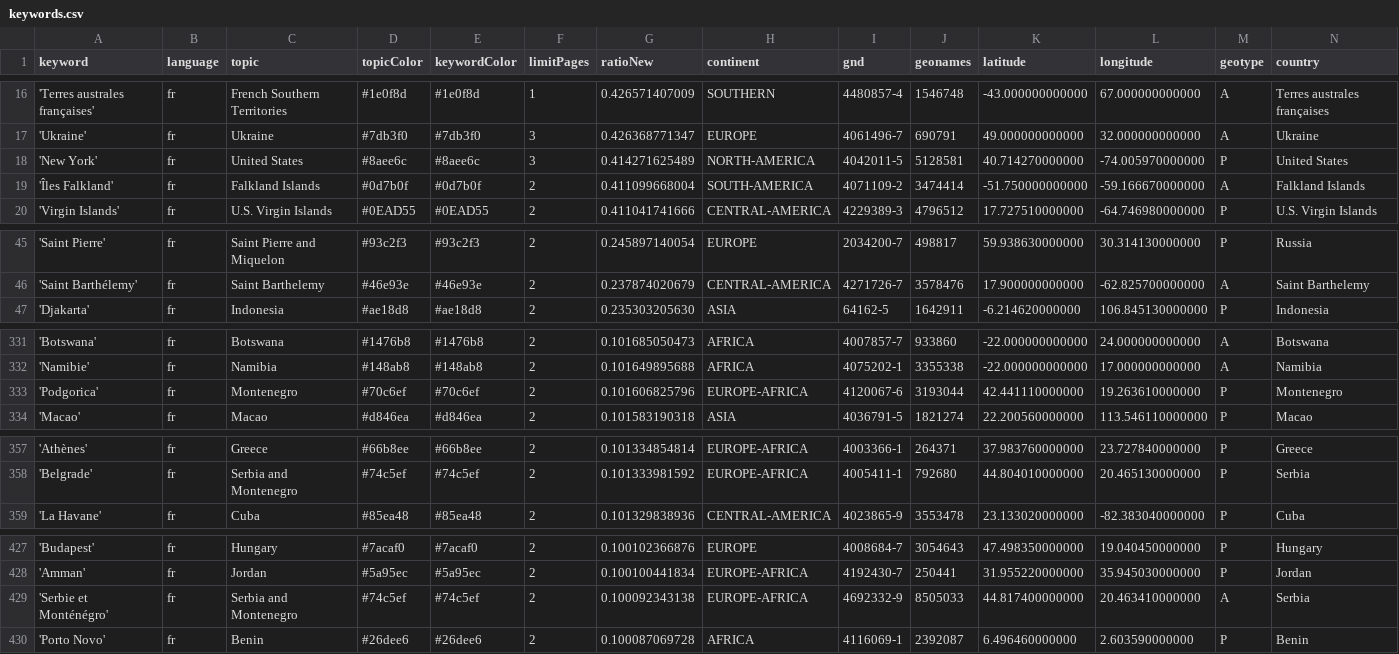
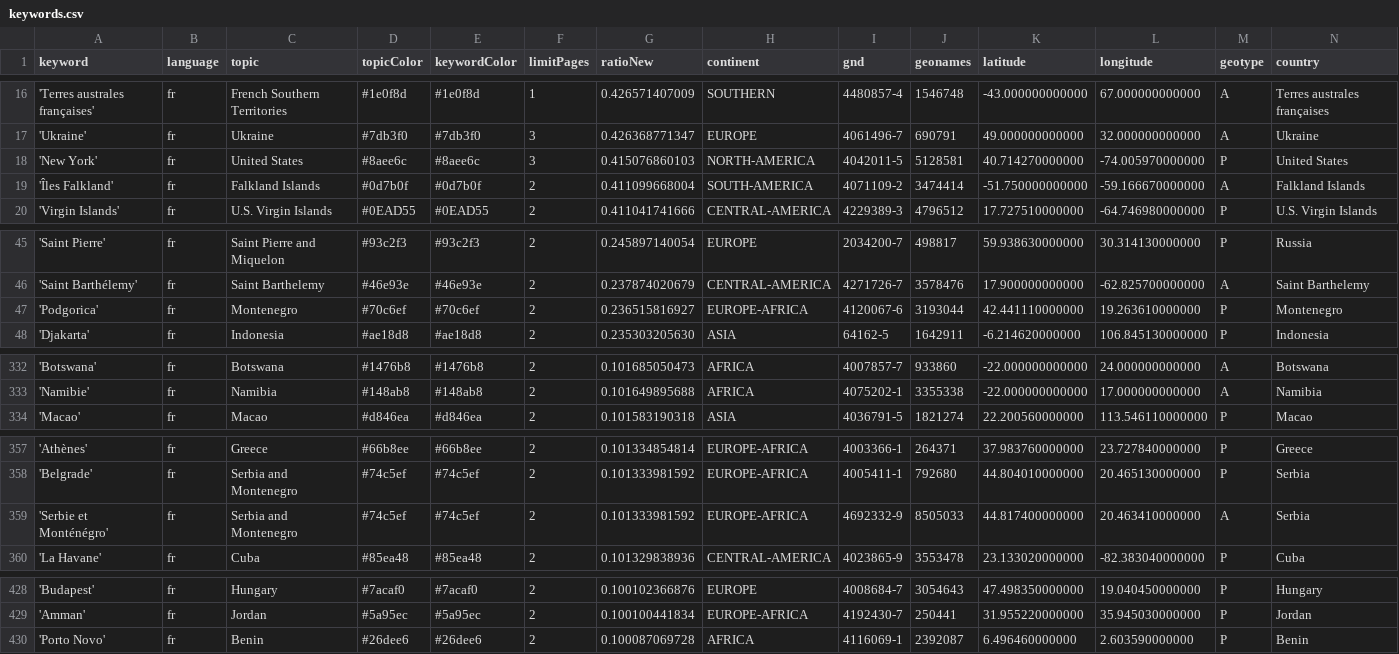
Before and after one commit to mizilett-news/emplacementChuchoter, a CSV file: keywords.csv, drawn as a sheet; only a part is shown, gaps mark what is left out; removed rows and columns are numbered as before the commit, all else as after; rows hold the shown columns only; the diff names each change by its address in the sheet, - before the commit and + after, or states it on an @@ line.

```diff
--- a/keywords.csv
+++ b/keywords.csv
-G18 (ratioNew): 0.414271625489
+G18 (ratioNew): 0.415076860103
+row 47: 'Podgorica' | fr | Montenegro | #70c6ef | #70c6ef | 2 | 0.236515816927 | EUROPE-AFRICA | 4120067-6 | 3193044 | 42.441110000000 | 19.263610000000 | P | Montenegro
-row 333: 'Podgorica' | fr | Montenegro | #70c6ef | #70c6ef | 2 | 0.101606825796 | EUROPE-AFRICA | 4120067-6 | 3193044 | 42.441110000000 | 19.263610000000 | P | Montenegro
+row 359: 'Serbie et Monténégro' | fr | Serbia and Montenegro | #74c5ef | #74c5ef | 2 | 0.101333981592 | EUROPE-AFRICA | 4692332-9 | 8505033 | 44.817400000000 | 20.463410000000 | A | Serbia
-row 429: 'Serbie et Monténégro' | fr | Serbia and Montenegro | #74c5ef | #74c5ef | 2 | 0.100092343138 | EUROPE-AFRICA | 4692332-9 | 8505033 | 44.817400000000 | 20.463410000000 | A | Serbia
```
Also changed, not shown: csv/news_2025_12.csv.
